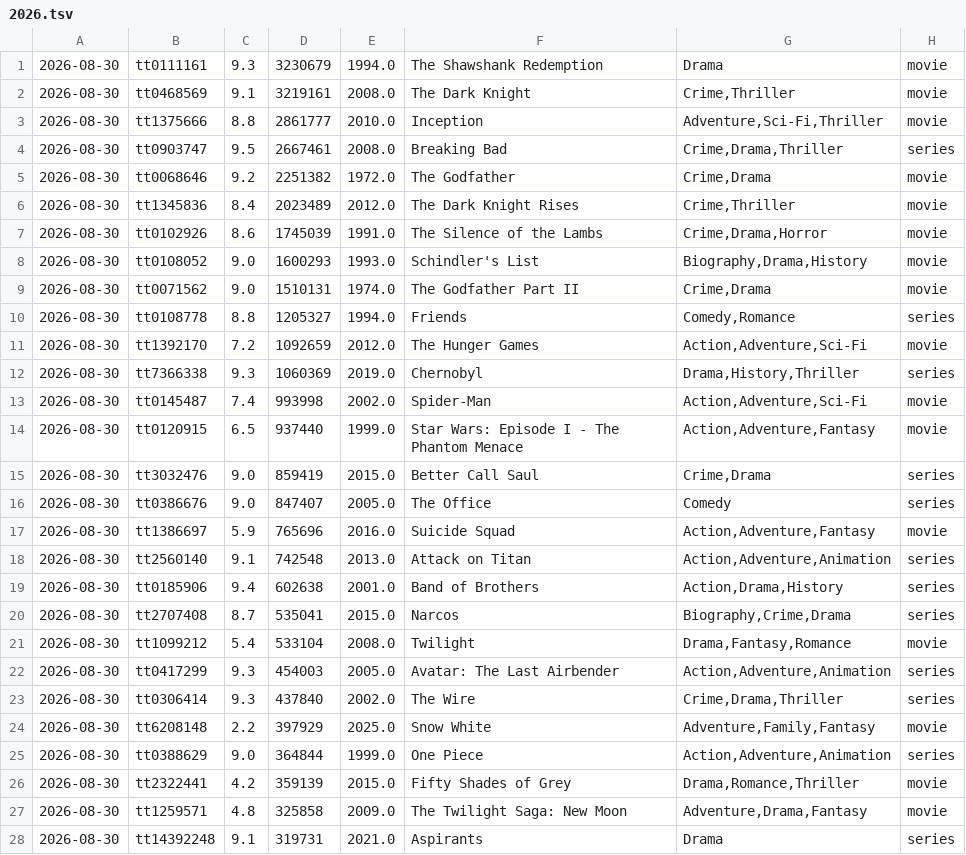
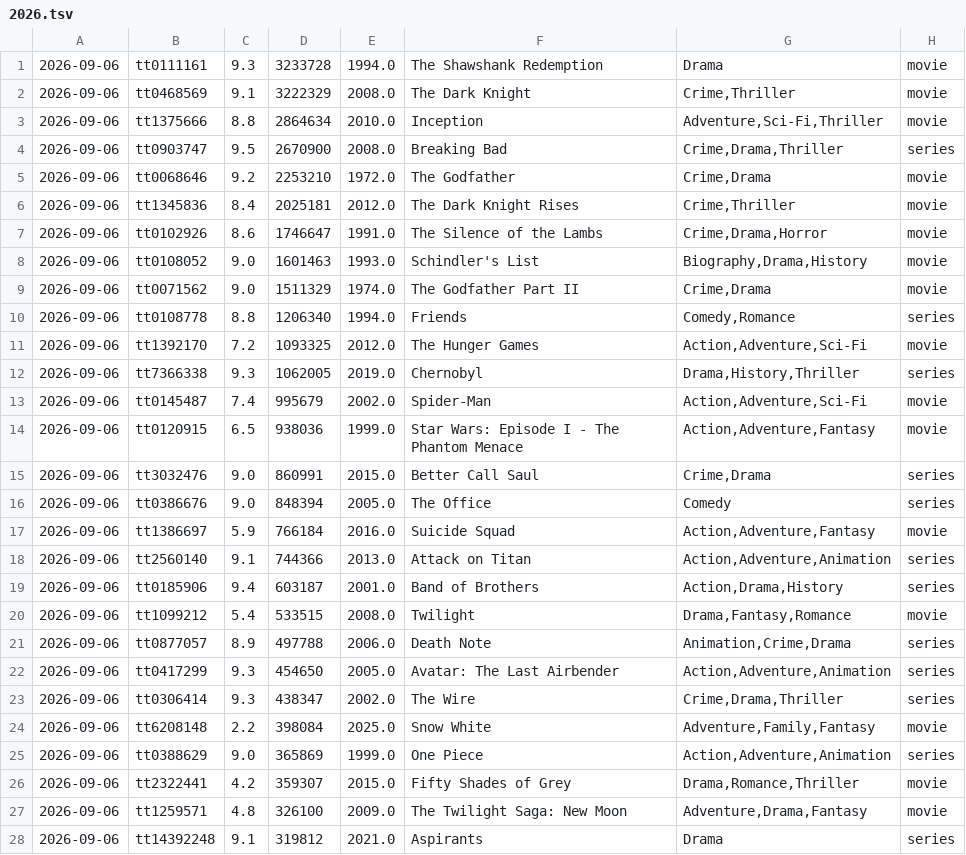
Before and after one commit to sanand0/imdb, a TSV file: outliers/2026.tsv, drawn as a sheet; only a part is shown; the diff covers the shown part only.

```diff
--- a/outliers/2026.tsv
+++ b/outliers/2026.tsv
@@ -1,28 +1,28 @@
-2026-08-30	tt0111161	9.3	3230679	1994.0	The Shawshank Redemption	Drama	movie
-2026-08-30	tt0468569	9.1	3219161	2008.0	The Dark Knight	Crime,Thriller	movie
-2026-08-30	tt1375666	8.8	2861777	2010.0	Inception	Adventure,Sci-Fi,Thriller	movie
-2026-08-30	tt0903747	9.5	2667461	2008.0	Breaking Bad	Crime,Drama,Thriller	series
-2026-08-30	tt0068646	9.2	2251382	1972.0	The Godfather	Crime,Drama	movie
-2026-08-30	tt1345836	8.4	2023489	2012.0	The Dark Knight Rises	Crime,Thriller	movie
-2026-08-30	tt0102926	8.6	1745039	1991.0	The Silence of the Lambs	Crime,Drama,Horror	movie
-2026-08-30	tt0108052	9.0	1600293	1993.0	Schindler's List	Biography,Drama,History	movie
-2026-08-30	tt0071562	9.0	1510131	1974.0	The Godfather Part II	Crime,Drama	movie
-2026-08-30	tt0108778	8.8	1205327	1994.0	Friends	Comedy,Romance	series
-2026-08-30	tt1392170	7.2	1092659	2012.0	The Hunger Games	Action,Adventure,Sci-Fi	movie
-2026-08-30	tt7366338	9.3	1060369	2019.0	Chernobyl	Drama,History,Thriller	series
-2026-08-30	tt0145487	7.4	993998	2002.0	Spider-Man	Action,Adventure,Sci-Fi	movie
-2026-08-30	tt0120915	6.5	937440	1999.0	Star Wars: Episode I - The Phantom Menace	Action,Adventure,Fantasy	movie
-2026-08-30	tt3032476	9.0	859419	2015.0	Better Call Saul	Crime,Drama	series
-2026-08-30	tt0386676	9.0	847407	2005.0	The Office	Comedy	series
-2026-08-30	tt1386697	5.9	765696	2016.0	Suicide Squad	Action,Adventure,Fantasy	movie
-2026-08-30	tt2560140	9.1	742548	2013.0	Attack on Titan	Action,Adventure,Animation	series
-2026-08-30	tt0185906	9.4	602638	2001.0	Band of Brothers	Action,Drama,History	series
-2026-08-30	tt2707408	8.7	535041	2015.0	Narcos	Biography,Crime,Drama	series
-2026-08-30	tt1099212	5.4	533104	2008.0	Twilight	Drama,Fantasy,Romance	movie
-2026-08-30	tt0417299	9.3	454003	2005.0	Avatar: The Last Airbender	Action,Adventure,Animation	series
-2026-08-30	tt0306414	9.3	437840	2002.0	The Wire	Crime,Drama,Thriller	series
-2026-08-30	tt6208148	2.2	397929	2025.0	Snow White	Adventure,Family,Fantasy	movie
-2026-08-30	tt0388629	9.0	364844	1999.0	One Piece	Action,Adventure,Animation	series
-2026-08-30	tt2322441	4.2	359139	2015.0	Fifty Shades of Grey	Drama,Romance,Thriller	movie
-2026-08-30	tt1259571	4.8	325858	2009.0	The Twilight Saga: New Moon	Adventure,Drama,Fantasy	movie
-2026-08-30	tt14392248	9.1	319731	2021.0	Aspirants	Drama	series
+2026-09-06	tt0111161	9.3	3233728	1994.0	The Shawshank Redemption	Drama	movie
+2026-09-06	tt0468569	9.1	3222329	2008.0	The Dark Knight	Crime,Thriller	movie
+2026-09-06	tt1375666	8.8	2864634	2010.0	Inception	Adventure,Sci-Fi,Thriller	movie
+2026-09-06	tt0903747	9.5	2670900	2008.0	Breaking Bad	Crime,Drama,Thriller	series
+2026-09-06	tt0068646	9.2	2253210	1972.0	The Godfather	Crime,Drama	movie
+2026-09-06	tt1345836	8.4	2025181	2012.0	The Dark Knight Rises	Crime,Thriller	movie
+2026-09-06	tt0102926	8.6	1746647	1991.0	The Silence of the Lambs	Crime,Drama,Horror	movie
+2026-09-06	tt0108052	9.0	1601463	1993.0	Schindler's List	Biography,Drama,History	movie
+2026-09-06	tt0071562	9.0	1511329	1974.0	The Godfather Part II	Crime,Drama	movie
+2026-09-06	tt0108778	8.8	1206340	1994.0	Friends	Comedy,Romance	series
+2026-09-06	tt1392170	7.2	1093325	2012.0	The Hunger Games	Action,Adventure,Sci-Fi	movie
+2026-09-06	tt7366338	9.3	1062005	2019.0	Chernobyl	Drama,History,Thriller	series
+2026-09-06	tt0145487	7.4	995679	2002.0	Spider-Man	Action,Adventure,Sci-Fi	movie
+2026-09-06	tt0120915	6.5	938036	1999.0	Star Wars: Episode I - The Phantom Menace	Action,Adventure,Fantasy	movie
+2026-09-06	tt3032476	9.0	860991	2015.0	Better Call Saul	Crime,Drama	series
+2026-09-06	tt0386676	9.0	848394	2005.0	The Office	Comedy	series
+2026-09-06	tt1386697	5.9	766184	2016.0	Suicide Squad	Action,Adventure,Fantasy	movie
+2026-09-06	tt2560140	9.1	744366	2013.0	Attack on Titan	Action,Adventure,Animation	series
+2026-09-06	tt0185906	9.4	603187	2001.0	Band of Brothers	Action,Drama,History	series
+2026-09-06	tt1099212	5.4	533515	2008.0	Twilight	Drama,Fantasy,Romance	movie
+2026-09-06	tt0877057	8.9	497788	2006.0	Death Note	Animation,Crime,Drama	series
+2026-09-06	tt0417299	9.3	454650	2005.0	Avatar: The Last Airbender	Action,Adventure,Animation	series
+2026-09-06	tt0306414	9.3	438347	2002.0	The Wire	Crime,Drama,Thriller	series
+2026-09-06	tt6208148	2.2	398084	2025.0	Snow White	Adventure,Family,Fantasy	movie
+2026-09-06	tt0388629	9.0	365869	1999.0	One Piece	Action,Adventure,Animation	series
+2026-09-06	tt2322441	4.2	359307	2015.0	Fifty Shades of Grey	Drama,Romance,Thriller	movie
+2026-09-06	tt1259571	4.8	326100	2009.0	The Twilight Saga: New Moon	Adventure,Drama,Fantasy	movie
+2026-09-06	tt14392248	9.1	319812	2021.0	Aspirants	Drama	series
```
Also changed, not shown: 2 added rows, 1 removed row and 78 edited cells elsewhere in this file.
